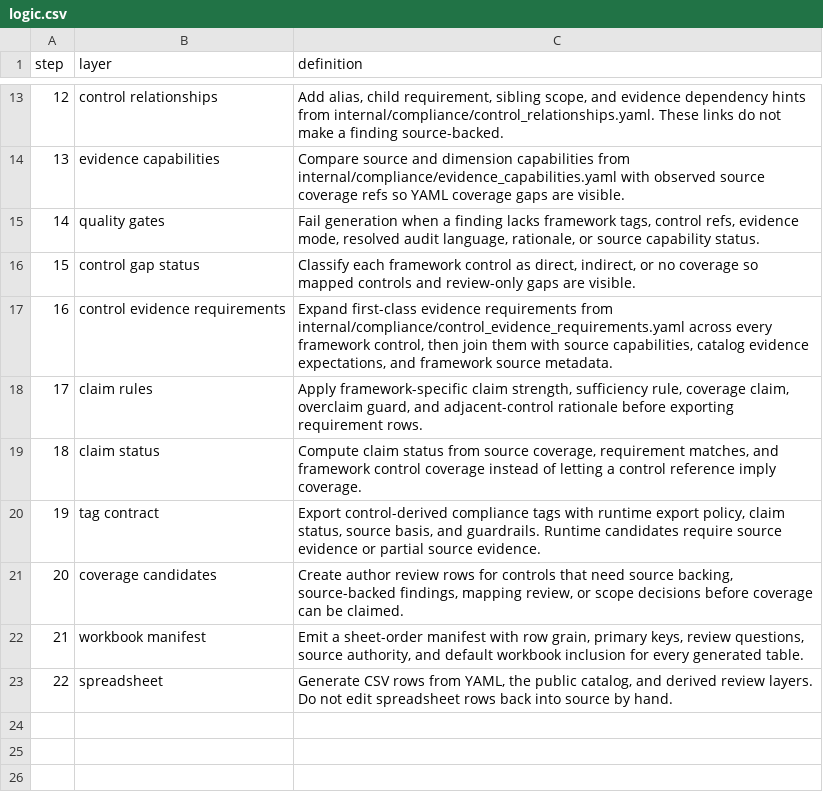
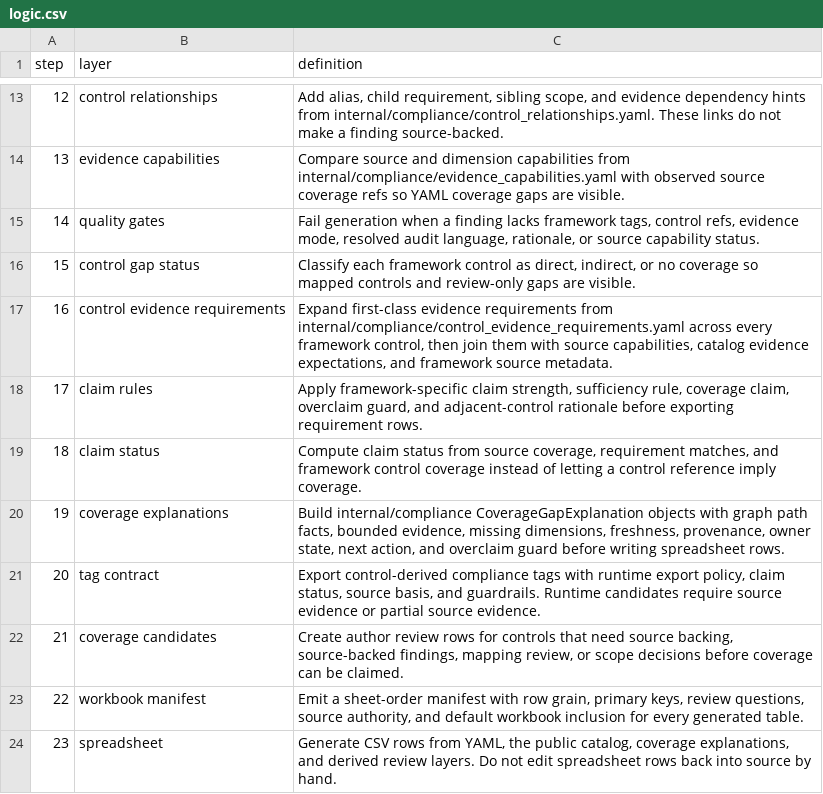
Before and after one commit to writer/cerebro, a CSV file: docs/reference/policy-compliance-mapping/logic.csv, drawn as a sheet; only a part is shown, gaps mark what is left out; addresses are those after the commit; the diff names each change by its address in the sheet, - before the commit and + after, or states it on an @@ line.

```diff
--- a/docs/reference/policy-compliance-mapping/logic.csv
+++ b/docs/reference/policy-compliance-mapping/logic.csv
+row 20: 19 | coverage explanations | Build internal/compliance CoverageGapExplanation objects with graph path facts, bounded evidence, missing dimensions, freshness, provenance, owner state, next action, and overclaim guard before writing spreadsheet rows.
@@ column A (step) renumbered from row 21 down @@
-C24 (definition): …public catalog, and derived…
+C24 (definition): …public catalog, coverage explanations, and derived…
```
Also changed, not shown: docs/reference/policy-compliance-mapping/workbook_manifest.csv, 7 other files.
